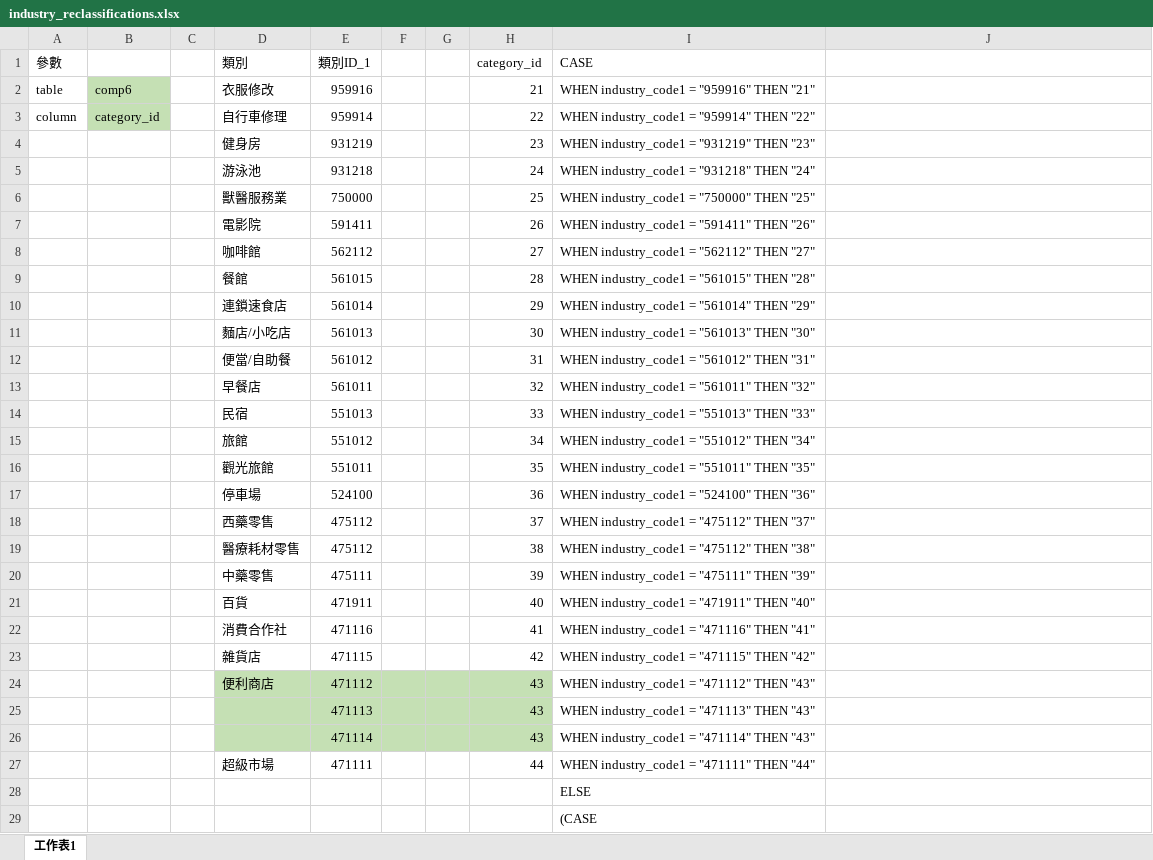
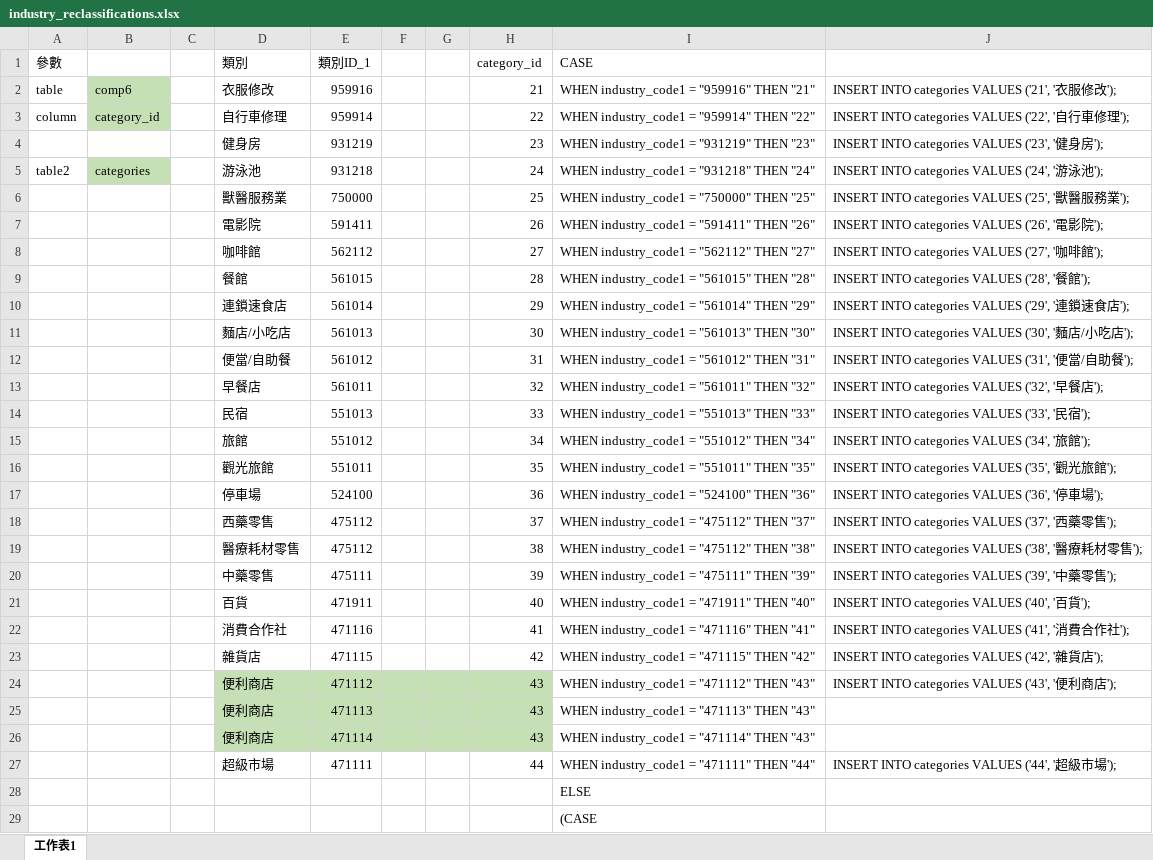
Before and after one commit to willofbigdata/real_estate, an Excel workbook: code/industry_reclassifications.xlsx, sheet 工作表1, drawn as a sheet; only a part is shown; values as stored, in another font and other column widths than the file's, no borders; the diff covers the shown part only; the diff names each change by its address in the sheet, - before the commit and + after, or states it on an @@ line.

```diff
--- a/code/industry_reclassifications.xlsx (sheet 工作表1)
+++ b/code/industry_reclassifications.xlsx (sheet 工作表1)
-J2: (empty)
+J2: INSERT INTO categories VALUES ('21', '衣服修改');
-J3: (empty)
+J3: INSERT INTO categories VALUES ('22', '自行車修理');
-J4: (empty)
+J4: INSERT INTO categories VALUES ('23', '健身房');
-A5 (參數): (empty)
+A5 (參數): table2
-B5: (empty)
+B5: categories
-B5 fill: none
+B5 fill: #C5E0B4
-J5: (empty)
+J5: INSERT INTO categories VALUES ('24', '游泳池');
-J6: (empty)
+J6: INSERT INTO categories VALUES ('25', '獸醫服務業');
-J7: (empty)
+J7: INSERT INTO categories VALUES ('26', '電影院');
-J8: (empty)
+J8: INSERT INTO categories VALUES ('27', '咖啡館');
-J9: (empty)
+J9: INSERT INTO categories VALUES ('28', '餐館');
-J10: (empty)
+J10: INSERT INTO categories VALUES ('29', '連鎖速食店');
-J11: (empty)
+J11: INSERT INTO categories VALUES ('30', '麵店/小吃店');
-J12: (empty)
+J12: INSERT INTO categories VALUES ('31', '便當/自助餐');
-J13: (empty)
+J13: INSERT INTO categories VALUES ('32', '早餐店');
-J14: (empty)
+J14: INSERT INTO categories VALUES ('33', '民宿');
-J15: (empty)
+J15: INSERT INTO categories VALUES ('34', '旅館');
-J16: (empty)
+J16: INSERT INTO categories VALUES ('35', '觀光旅館');
-J17: (empty)
+J17: INSERT INTO categories VALUES ('36', '停車場');
-J18: (empty)
+J18: INSERT INTO categories VALUES ('37', '西藥零售');
-J19: (empty)
+J19: INSERT INTO categories VALUES ('38', '醫療耗材零售');
-J20: (empty)
+J20: INSERT INTO categories VALUES ('39', '中藥零售');
-J21: (empty)
+J21: INSERT INTO categories VALUES ('40', '百貨');
-J22: (empty)
+J22: INSERT INTO categories VALUES ('41', '消費合作社');
-J23: (empty)
+J23: INSERT INTO categories VALUES ('42', '雜貨店');
-J24: (empty)
+J24: INSERT INTO categories VALUES ('43', '便利商店');
-D25:D26 (類別): (empty)
+D25:D26 (類別): 便利商店
-J27: (empty)
+J27: INSERT INTO categories VALUES ('44', '超級市場');
```
Also changed, not shown: 37 edited cells elsewhere in this sheet, 25 other files.
